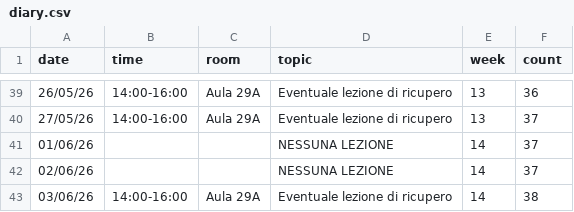
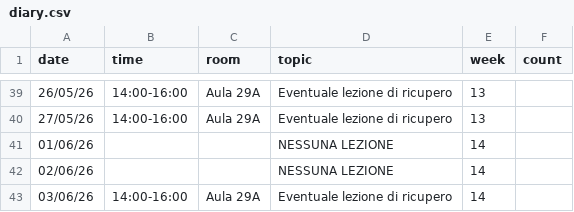
Before and after one commit to RafaelGreenblatt/MS1-2026, a CSV file: data/diary.csv, drawn as a sheet; only a part is shown, gaps mark what is left out; the diff covers the shown part only.

Commit message:
Lesson cancellation

```diff
--- a/data/diary.csv
+++ b/data/diary.csv
@@ -40,5 +40,5 @@ date,time,room,topic,week,count
-26/05/26,14:00-16:00,Aula 29A,Eventuale lezione di ricupero,13,36
-27/05/26,14:00-16:00,Aula 29A,Eventuale lezione di ricupero,13,37
-01/06/26,,,NESSUNA LEZIONE,14,37
-02/06/26,,,NESSUNA LEZIONE,14,37
-03/06/26,14:00-16:00,Aula 29A,Eventuale lezione di ricupero,14,38
+"26/05/26","14:00-16:00","Aula 29A","Eventuale lezione di ricupero",13,
+"27/05/26","14:00-16:00","Aula 29A","Eventuale lezione di ricupero",13,
+01/06/26,,,"NESSUNA LEZIONE",14,
+02/06/26,,,"NESSUNA LEZIONE",14,
+03/06/26,"14:00-16:00","Aula 29A","Eventuale lezione di ricupero",14,
```
Also changed, not shown: 65 edited cells elsewhere in this file.
